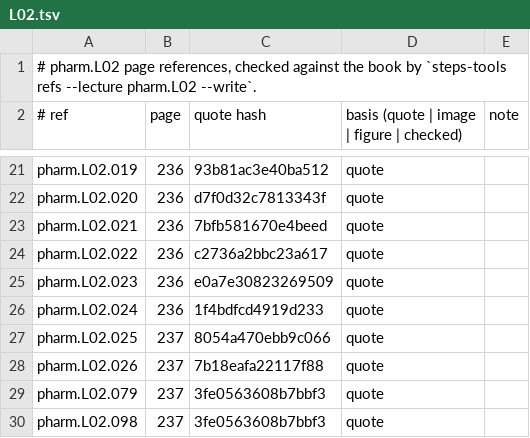
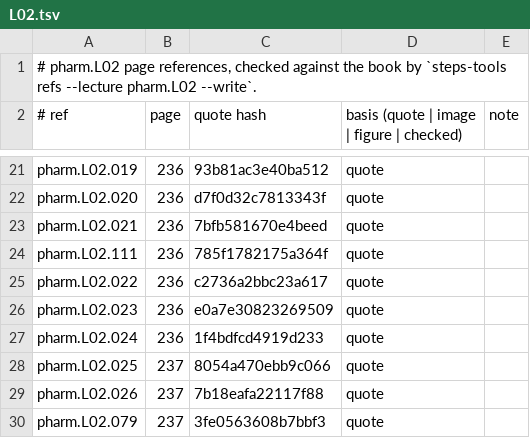
Before and after one commit to MohamedRef/Steps-app, a TSV file: content/book-refs/pharm/L02.tsv, drawn as a sheet; only a part is shown, gaps mark what is left out; the shorter side is filled out with more unchanged rows.

Commit message:
Add figure facts read off the page images and fix the danazol card (#627)
Follow-up to the First Aid coverage check: three figure questions the text layer could not settle, checked against the page images.

- heme.L03.067 (p418): the 4 factors thrombin activates on the coagulation figure (XI, V, VIII, XIII).
- pharm.L02.111 (p236): what "Baby one more time" stands for (bethanechol, oxybutynin, mirabegron, tamsulosin).
- repro.L05.060 (p673): fixed. Danazol inhibits the anterior pituitary and, with ketoconazole, CYP450c17 in the ovary; the −/+ mark belongs to goserelin and leuprolide.
- Page references rewritten; validate, pack check, ids check and the changes test pass.

```diff
--- a/content/book-refs/pharm/L02.tsv
+++ b/content/book-refs/pharm/L02.tsv
@@ -23,2 +23,3 @@ pharm.L02.020	236	d7f0d32c7813343f	quote
 pharm.L02.021	236	7bfb581670e4beed	quote	
+pharm.L02.111	236	785f1782175a364f	quote	
 pharm.L02.022	236	c2736a2bbc23a617	quote	
```
Also changed, not shown: content/book-refs/heme/L03.tsv, 6 other files.
